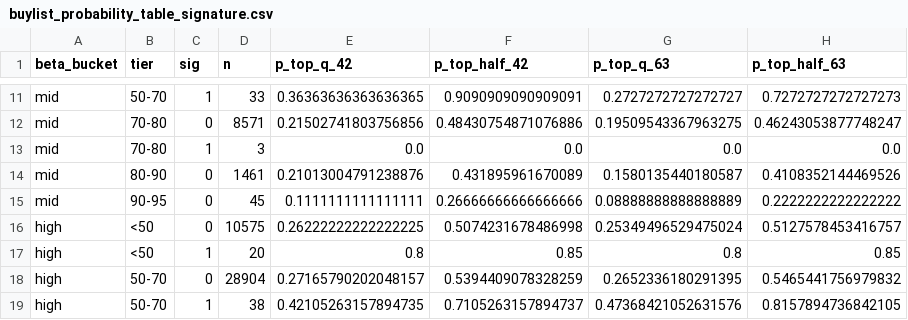
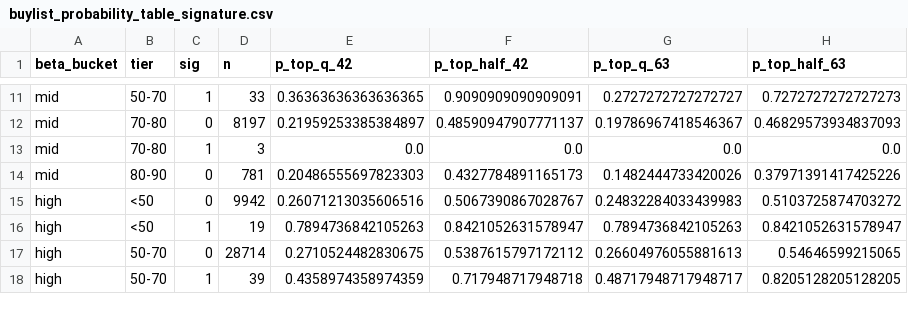
Before and after one commit to kbw468/yfinance, a CSV file: pvv_score/results/buylist_probability_table_signature.csv, drawn as a sheet; only a part is shown, gaps mark what is left out; removed rows and columns are numbered as before the commit, all else as after; the diff covers the shown part only; the diff names each change by its address in the sheet, - before the commit and + after, or states it on an @@ line.

```diff
--- a/pvv_score/results/buylist_probability_table_signature.csv
+++ b/pvv_score/results/buylist_probability_table_signature.csv
-D12 (n): 8571
+D12 (n): 8197
-E12 (p_top_q_42): 0.21502741803756856
+E12 (p_top_q_42): 0.21959253385384897
-F12 (p_top_half_42): 0.48430754871076886
+F12 (p_top_half_42): 0.48590947907771137
-G12 (p_top_q_63): 0.19509543367963275
+G12 (p_top_q_63): 0.19786967418546367
-H12 (p_top_half_63): 0.46243053877748247
+H12 (p_top_half_63): 0.46829573934837093
-D14 (n): 1461
+D14 (n): 781
-E14 (p_top_q_42): 0.21013004791238876
+E14 (p_top_q_42): 0.20486555697823303
-F14 (p_top_half_42): 0.431895961670089
+F14 (p_top_half_42): 0.4327784891165173
-G14 (p_top_q_63): 0.1580135440180587
+G14 (p_top_q_63): 0.1482444733420026
-H14 (p_top_half_63): 0.4108352144469526
+H14 (p_top_half_63): 0.37971391417425226
-row 15: mid | 90-95 | 0 | 45 | 0.1111111111111111 | 0.26666666666666666 | 0.08888888888888889 | 0.2222222222222222
-D15 (n): 10575
+D15 (n): 9942
-E15 (p_top_q_42): 0.26222222222222225
+E15 (p_top_q_42): 0.26071213035606516
-F15 (p_top_half_42): 0.5074231678486998
+F15 (p_top_half_42): 0.5067390867028767
-G15 (p_top_q_63): 0.25349496529475024
+G15 (p_top_q_63): 0.24832284033439983
-H15 (p_top_half_63): 0.5127578453416757
+H15 (p_top_half_63): 0.5103725874703272
-D16 (n): 20
+D16 (n): 19
-E16 (p_top_q_42): 0.8
+E16 (p_top_q_42): 0.7894736842105263
-F16 (p_top_half_42): 0.85
+F16 (p_top_half_42): 0.8421052631578947
-G16 (p_top_q_63): 0.8
+G16 (p_top_q_63): 0.7894736842105263
-H16 (p_top_half_63): 0.85
+H16 (p_top_half_63): 0.8421052631578947
-D17 (n): 28904
+D17 (n): 28714
-E17 (p_top_q_42): 0.27165790202048157
+E17 (p_top_q_42): 0.2710524482830675
-F17 (p_top_half_42): 0.5394409078328259
+F17 (p_top_half_42): 0.5387615797172112
-G17 (p_top_q_63): 0.2652336180291395
+G17 (p_top_q_63): 0.26604976055881613
-H17 (p_top_half_63): 0.5465441756979832
+H17 (p_top_half_63): 0.54646599215065
-D18 (n): 38
+D18 (n): 39
-E18 (p_top_q_42): 0.42105263157894735
+E18 (p_top_q_42): 0.4358974358974359
-F18 (p_top_half_42): 0.7105263157894737
+F18 (p_top_half_42): 0.717948717948718
-G18 (p_top_q_63): 0.47368421052631576
+G18 (p_top_q_63): 0.48717948717948717
-H18 (p_top_half_63): 0.8157894736842105
+H18 (p_top_half_63): 0.8205128205128205
```
Also changed, not shown: 50 edited cells elsewhere in this file, pvv_score/results/THE_LIST.csv, pvv_score/results/buylist.csv, 12 other files.
